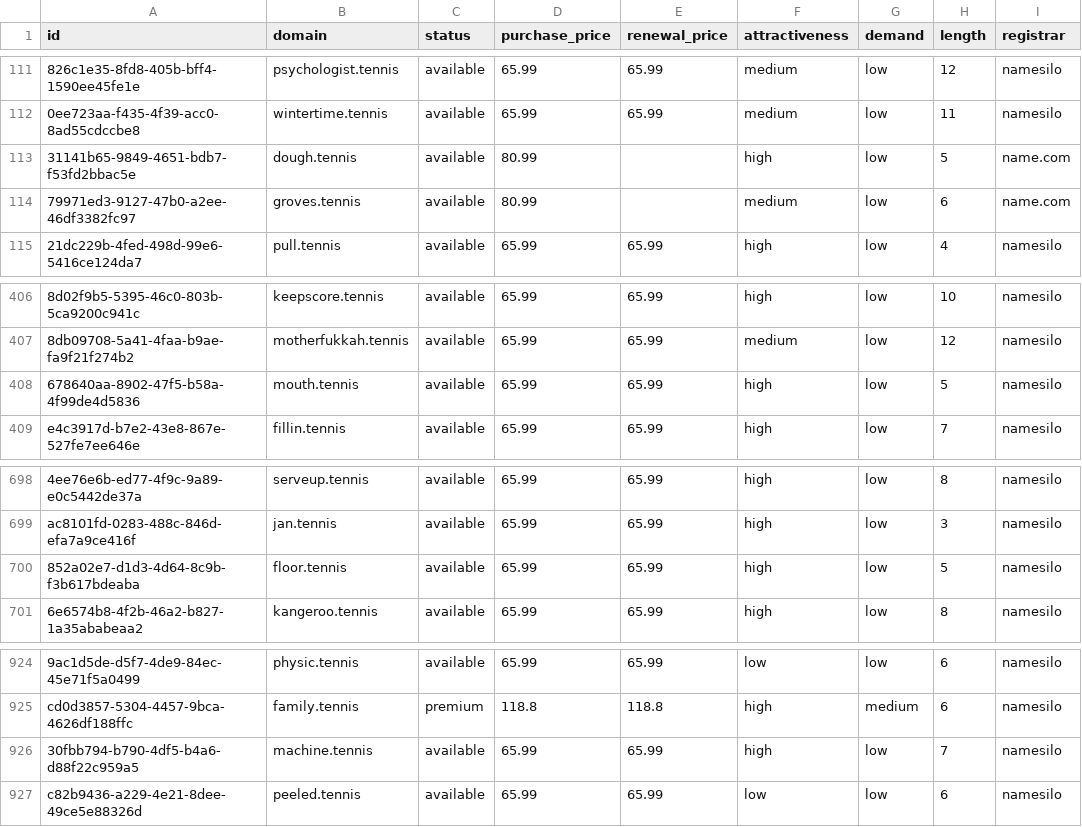
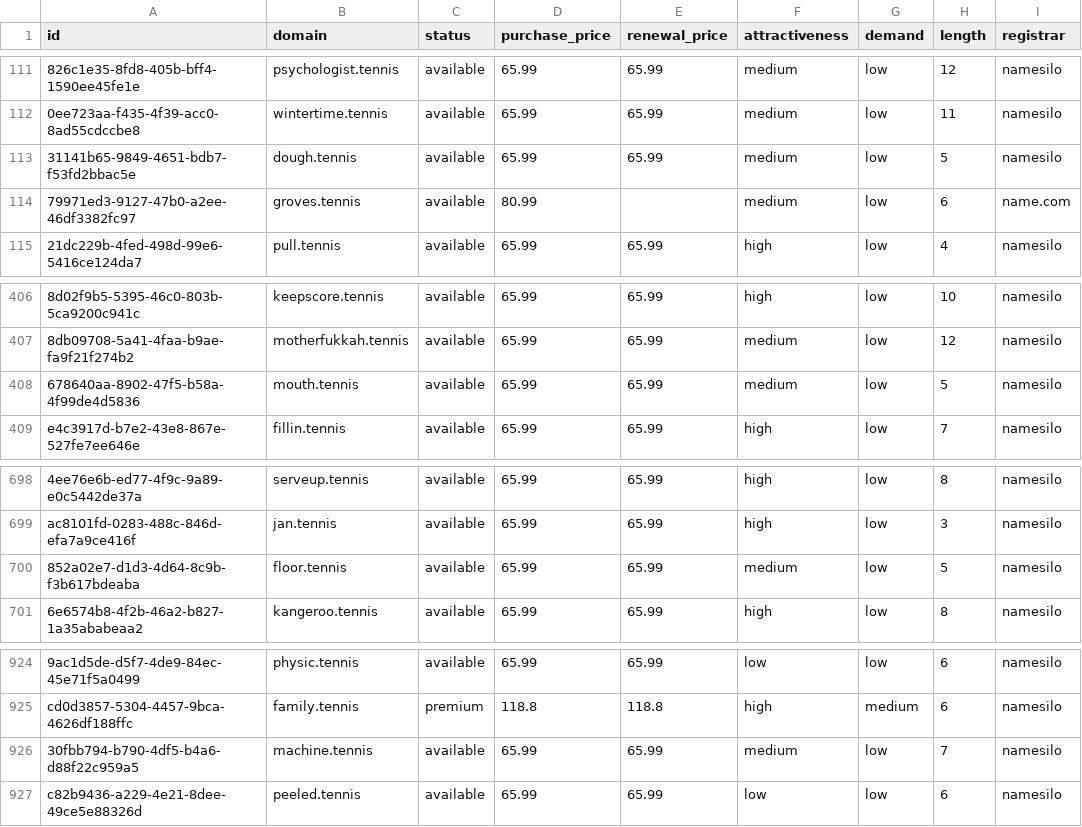
Before and after one commit to UniqueDomains/tennis-oneword-domains, a CSV file: tennis.csv, drawn as a sheet; only a part is shown, gaps mark what is left out; the diff names each change by its address in the sheet, - before the commit and + after, or states it on an @@ line.

Commit message:
Domains update

```diff
--- a/tennis.csv
+++ b/tennis.csv
-D113 (purchase_price): 80.99
+D113 (purchase_price): 65.99
-E113 (renewal_price): (empty)
+E113 (renewal_price): 65.99
-F113 (attractiveness): high
+F113 (attractiveness): medium
-I113 (registrar): name.com
+I113 (registrar): namesilo
-F408 (attractiveness): high
+F408 (attractiveness): medium
-F700 (attractiveness): high
+F700 (attractiveness): medium
-F926 (attractiveness): high
+F926 (attractiveness): medium
```
Also changed, not shown: 4 other files.
